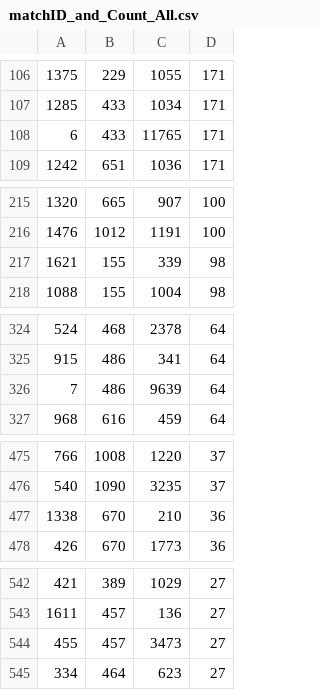
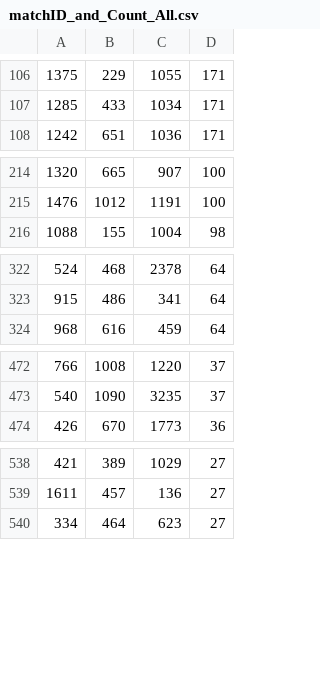
Before and after one commit to 1800m/NNMU_detection_in_social_recommender_systems, a CSV file: data/matchID_and_Count_All.csv, drawn as a sheet; only a part is shown, gaps mark what is left out; the diff covers the shown part only; the diff names each change by its address in the sheet, - before the commit and + after, or states it on an @@ line.

```diff
--- a/data/matchID_and_Count_All.csv
+++ b/data/matchID_and_Count_All.csv
-row 108: 6 | 433 | 11765 | 171
-row 217: 1621 | 155 | 339 | 98
-row 326: 7 | 486 | 9639 | 64
-row 477: 1338 | 670 | 210 | 36
-row 544: 455 | 457 | 3473 | 27
```
Also changed, not shown: 1 removed row elsewhere in this file, 4 other files.
